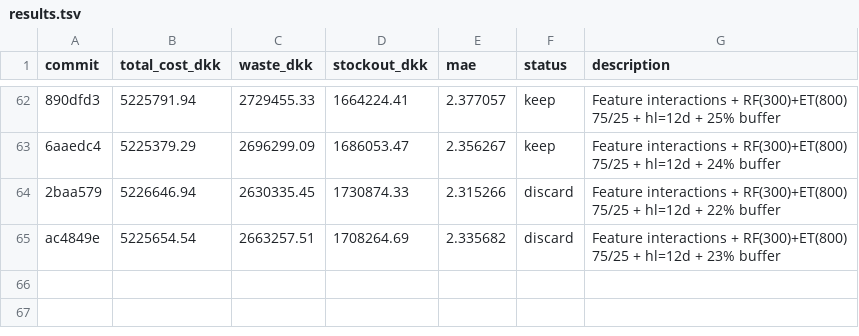
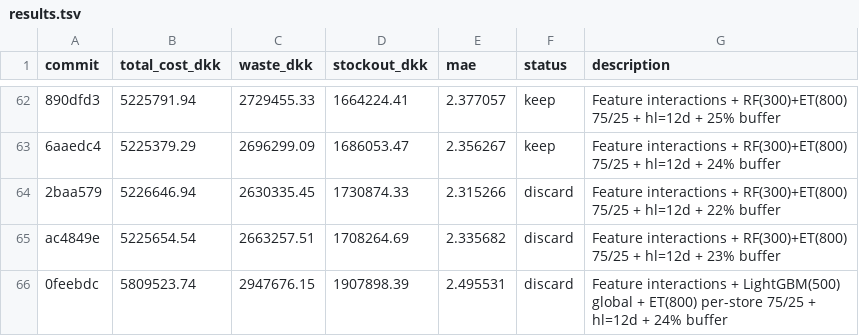
Before and after one commit to mabdelmagid-sketch/DIH-X-AUC-Hackathon, a TSV file: FlowPOS/services/forecasting/autoresearch/results.tsv, drawn as a sheet; only a part is shown, gaps mark what is left out; the diff names each change by its address in the sheet, - before the commit and + after, or states it on an @@ line.

Commit message:
chore: update results.tsv with LightGBM global experiment

```diff
--- a/FlowPOS/services/forecasting/autoresearch/results.tsv
+++ b/FlowPOS/services/forecasting/autoresearch/results.tsv
+row 66: 0feebdc | 5809523.74 | 2947676.15 | 1907898.39 | 2.495531 | discard | Feature interactions + LightGBM(500) global + ET(800) per-store 75/25 + hl=12d + 24% buffer
```
